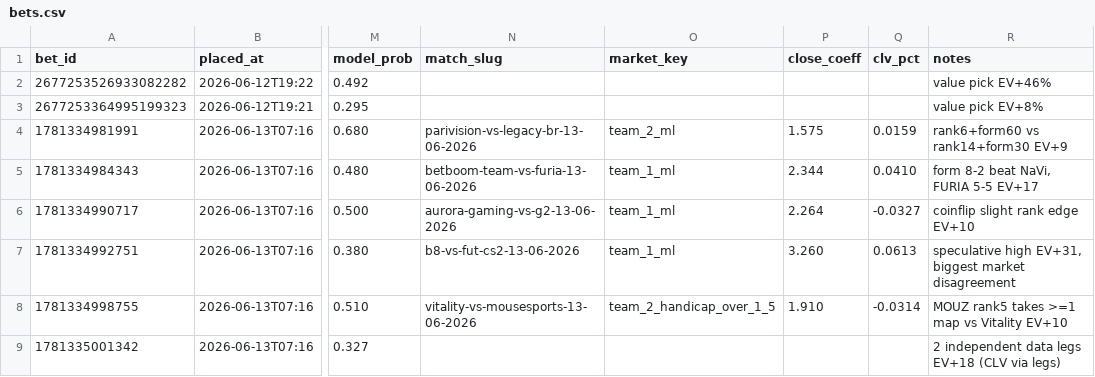
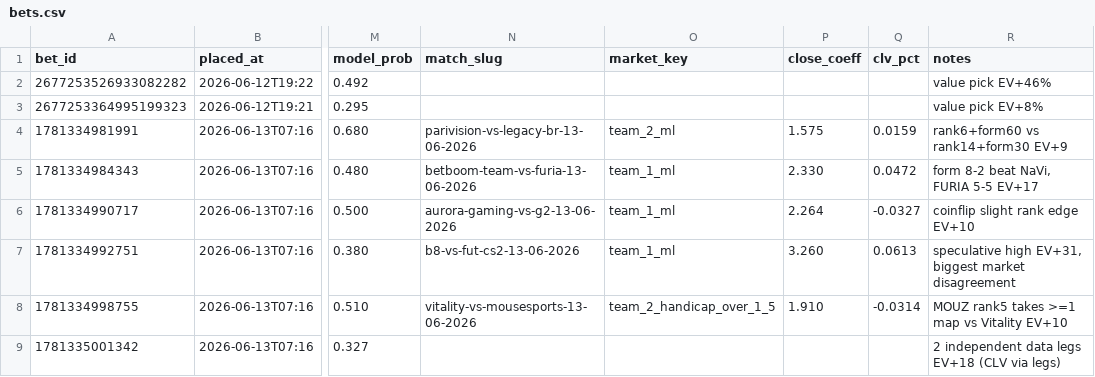
Before and after one commit to StratiiLabs/cs2-bets, a CSV file: bets.csv, drawn as a sheet; only a part is shown, gaps mark what is left out; the diff names each change by its address in the sheet, - before the commit and + after, or states it on an @@ line.

```diff
--- a/bets.csv
+++ b/bets.csv
-P5 (close_coeff): 2.344
+P5 (close_coeff): 2.330
-Q5 (clv_pct): 0.0410
+Q5 (clv_pct): 0.0472
```
